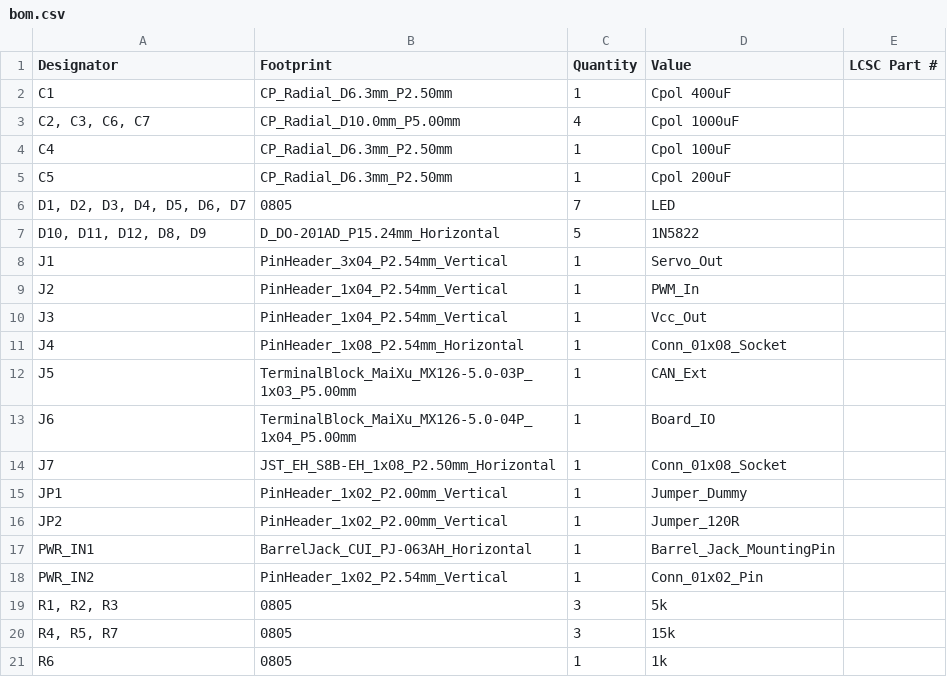
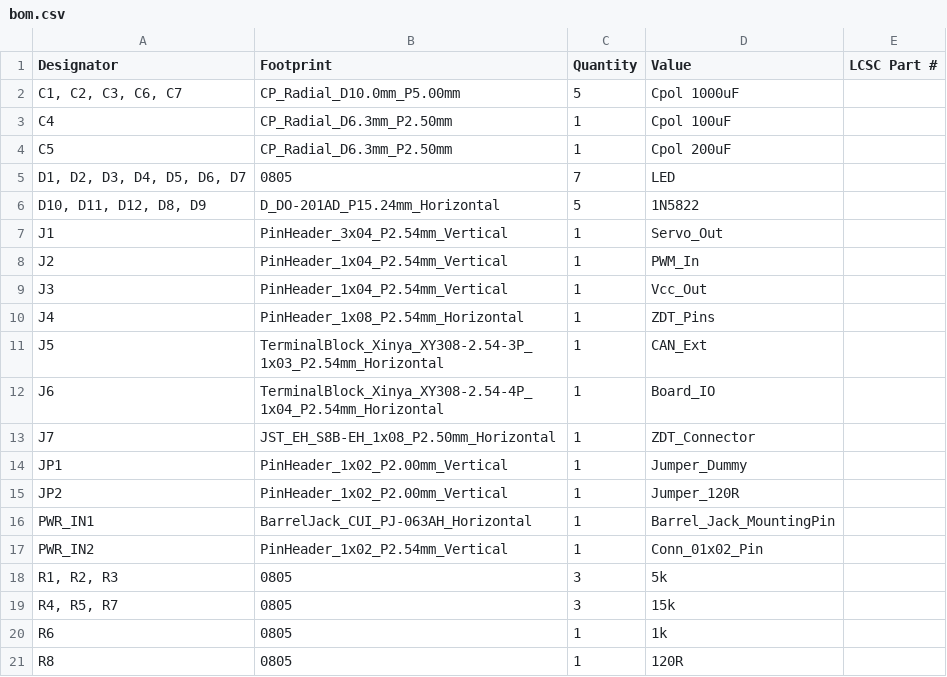
Before and after one commit to lgabp1/opensurgbot_board, a CSV file: production/bom.csv, drawn as a sheet; only a part is shown; the shorter side is filled out with more unchanged rows.

```diff
--- a/production/bom.csv
+++ b/production/bom.csv
@@ -1,4 +1,3 @@
 Designator,Footprint,Quantity,Value,LCSC Part #
-C1,CP_Radial_D6.3mm_P2.50mm,1,Cpol 400uF,
-"C2, C3, C6, C7",CP_Radial_D10.0mm_P5.00mm,4,Cpol 1000uF,
+"C1, C2, C3, C6, C7",CP_Radial_D10.0mm_P5.00mm,5,Cpol 1000uF,
 C4,CP_Radial_D6.3mm_P2.50mm,1,Cpol 100uF,
@@ -10,6 +9,6 @@ J2,PinHeader_1x04_P2.54mm_Vertical,1,PWM_In,
 J3,PinHeader_1x04_P2.54mm_Vertical,1,Vcc_Out,
-J4,PinHeader_1x08_P2.54mm_Horizontal,1,Conn_01x08_Socket,
-J5,TerminalBlock_MaiXu_MX126-5.0-03P_1x03_P5.00mm,1,CAN_Ext,
-J6,TerminalBlock_MaiXu_MX126-5.0-04P_1x04_P5.00mm,1,Board_IO,
-J7,JST_EH_S8B-EH_1x08_P2.50mm_Horizontal,1,Conn_01x08_Socket,
+J4,PinHeader_1x08_P2.54mm_Horizontal,1,ZDT_Pins,
+J5,TerminalBlock_Xinya_XY308-2.54-3P_1x03_P2.54mm_Horizontal,1,CAN_Ext,
+J6,TerminalBlock_Xinya_XY308-2.54-4P_1x04_P2.54mm_Horizontal,1,Board_IO,
+J7,JST_EH_S8B-EH_1x08_P2.50mm_Horizontal,1,ZDT_Connector,
 JP1,PinHeader_1x02_P2.00mm_Vertical,1,Jumper_Dummy,
```
Also changed, not shown: production/positions.csv, 10 other files.
